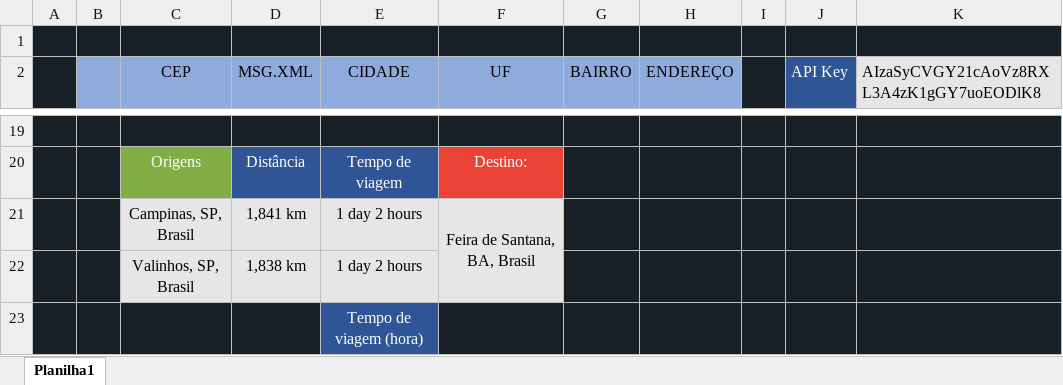
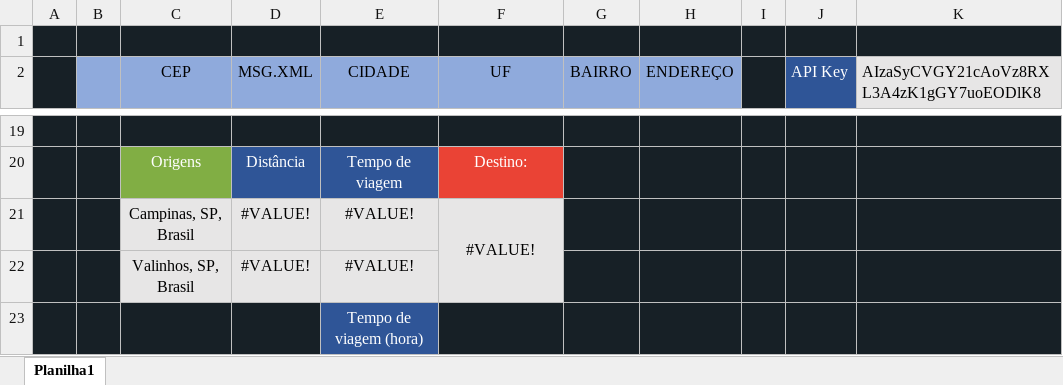
Before and after one commit to raphavtorres/redress_web_integrator, an Excel workbook: java/CSVExcel/src/main/java/RedressRoutesResult.xlsx, sheet Planilha1, drawn as a sheet; only a part is shown, gaps mark what is left out; values as stored, in another font and other column widths than the file's, no borders; charts and pictures not drawn; removed rows and columns are numbered as before the commit, all else as after; the diff covers the shown part only; the diff names each change by its address in the sheet, - before the commit and + after, or states it on an @@ line.

```diff
--- a/java/CSVExcel/src/main/java/RedressRoutesResult.xlsx (sheet Planilha1)
+++ b/java/CSVExcel/src/main/java/RedressRoutesResult.xlsx (sheet Planilha1)
-row 21:  |  | Campinas, SP, Brasil | 1,841 km | 1 day 2 hours | Feira de Santana, BA, Brasil
-row 22:  |  | Valinhos, SP, Brasil | 1,838 km | 1 day 2 hours
+row 21:  |  | Campinas, SP, Brasil | #VALUE! | #VALUE! | #VALUE!
+row 22:  |  | Valinhos, SP, Brasil | #VALUE! | #VALUE!
```
Also changed, not shown: 1 added row, 1 removed row, 4 edited cells and cell formats elsewhere in this sheet, 6 other files.
